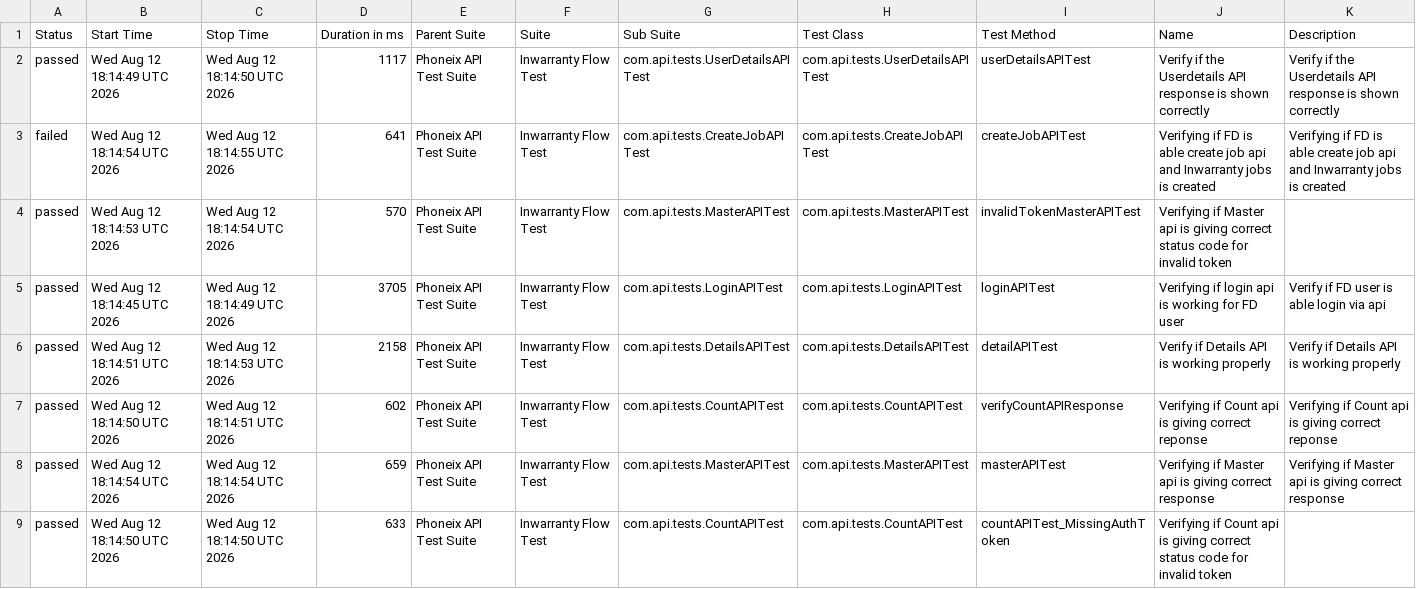
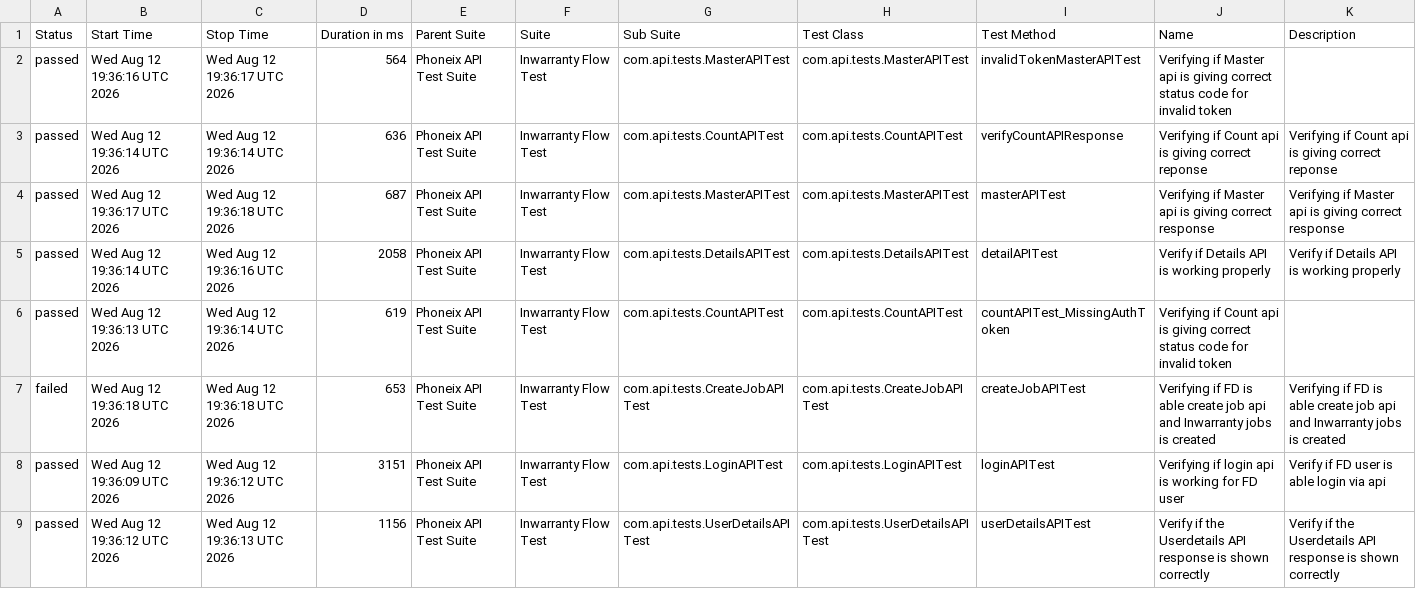
Before and after one commit to syed-sabir75/PhonexTestAutomationFramework, a CSV file: data/suites.csv, drawn as a sheet.

```diff
--- a/data/suites.csv
+++ b/data/suites.csv
@@ -1,9 +1,9 @@
 "Status","Start Time","Stop Time","Duration in ms","Parent Suite","Suite","Sub Suite","Test Class","Test Method","Name","Description"
-"passed","Wed Aug 12 18:14:49 UTC 2026","Wed Aug 12 18:14:50 UTC 2026","1117","Phoneix API Test Suite","Inwarranty Flow Test","com.api.tests.UserDetailsAPITest","com.api.tests.UserDetailsAPITest","userDetailsAPITest","Verify if the Userdetails API response is shown correctly","Verify if the Userdetails API response is shown correctly"
-"failed","Wed Aug 12 18:14:54 UTC 2026","Wed Aug 12 18:14:55 UTC 2026","641","Phoneix API Test Suite","Inwarranty Flow Test","com.api.tests.CreateJobAPITest","com.api.tests.CreateJobAPITest","createJobAPITest","Verifying if FD is able create job api and Inwarranty jobs is created","Verifying if FD is able create job api and Inwarranty jobs is created"
-"passed","Wed Aug 12 18:14:53 UTC 2026","Wed Aug 12 18:14:54 UTC 2026","570","Phoneix API Test Suite","Inwarranty Flow Test","com.api.tests.MasterAPITest","com.api.tests.MasterAPITest","invalidTokenMasterAPITest","Verifying if Master api is giving correct status code for invalid token",""
-"passed","Wed Aug 12 18:14:45 UTC 2026","Wed Aug 12 18:14:49 UTC 2026","3705","Phoneix API Test Suite","Inwarranty Flow Test","com.api.tests.LoginAPITest","com.api.tests.LoginAPITest","loginAPITest","Verifying if login api is working for FD user","Verify if FD user is able login via api"
-"passed","Wed Aug 12 18:14:51 UTC 2026","Wed Aug 12 18:14:53 UTC 2026","2158","Phoneix API Test Suite","Inwarranty Flow Test","com.api.tests.DetailsAPITest","com.api.tests.DetailsAPITest","detailAPITest","Verify if Details API is working properly","Verify if Details API is working properly"
-"passed","Wed Aug 12 18:14:50 UTC 2026","Wed Aug 12 18:14:51 UTC 2026","602","Phoneix API Test Suite","Inwarranty Flow Test","com.api.tests.CountAPITest","com.api.tests.CountAPITest","verifyCountAPIResponse","Verifying if Count api is giving correct reponse","Verifying if Count api is giving correct reponse"
-"passed","Wed Aug 12 18:14:54 UTC 2026","Wed Aug 12 18:14:54 UTC 2026","659","Phoneix API Test Suite","Inwarranty Flow Test","com.api.tests.MasterAPITest","com.api.tests.MasterAPITest","masterAPITest","Verifying if Master api is giving correct response","Verifying if Master api is giving correct response"
-"passed","Wed Aug 12 18:14:50 UTC 2026","Wed Aug 12 18:14:50 UTC 2026","633","Phoneix API Test Suite","Inwarranty Flow Test","com.api.tests.CountAPITest","com.api.tests.CountAPITest","countAPITest_MissingAuthToken","Verifying if Count api is giving correct status code for invalid token",""
+"passed","Wed Aug 12 19:36:16 UTC 2026","Wed Aug 12 19:36:17 UTC 2026","564","Phoneix API Test Suite","Inwarranty Flow Test","com.api.tests.MasterAPITest","com.api.tests.MasterAPITest","invalidTokenMasterAPITest","Verifying if Master api is giving correct status code for invalid token",""
+"passed","Wed Aug 12 19:36:14 UTC 2026","Wed Aug 12 19:36:14 UTC 2026","636","Phoneix API Test Suite","Inwarranty Flow Test","com.api.tests.CountAPITest","com.api.tests.CountAPITest","verifyCountAPIResponse","Verifying if Count api is giving correct reponse","Verifying if Count api is giving correct reponse"
+"passed","Wed Aug 12 19:36:17 UTC 2026","Wed Aug 12 19:36:18 UTC 2026","687","Phoneix API Test Suite","Inwarranty Flow Test","com.api.tests.MasterAPITest","com.api.tests.MasterAPITest","masterAPITest","Verifying if Master api is giving correct response","Verifying if Master api is giving correct response"
+"passed","Wed Aug 12 19:36:14 UTC 2026","Wed Aug 12 19:36:16 UTC 2026","2058","Phoneix API Test Suite","Inwarranty Flow Test","com.api.tests.DetailsAPITest","com.api.tests.DetailsAPITest","detailAPITest","Verify if Details API is working properly","Verify if Details API is working properly"
+"passed","Wed Aug 12 19:36:13 UTC 2026","Wed Aug 12 19:36:14 UTC 2026","619","Phoneix API Test Suite","Inwarranty Flow Test","com.api.tests.CountAPITest","com.api.tests.CountAPITest","countAPITest_MissingAuthToken","Verifying if Count api is giving correct status code for invalid token",""
+"failed","Wed Aug 12 19:36:18 UTC 2026","Wed Aug 12 19:36:18 UTC 2026","653","Phoneix API Test Suite","Inwarranty Flow Test","com.api.tests.CreateJobAPITest","com.api.tests.CreateJobAPITest","createJobAPITest","Verifying if FD is able create job api and Inwarranty jobs is created","Verifying if FD is able create job api and Inwarranty jobs is created"
+"passed","Wed Aug 12 19:36:09 UTC 2026","Wed Aug 12 19:36:12 UTC 2026","3151","Phoneix API Test Suite","Inwarranty Flow Test","com.api.tests.LoginAPITest","com.api.tests.LoginAPITest","loginAPITest","Verifying if login api is working for FD user","Verify if FD user is able login via api"
+"passed","Wed Aug 12 19:36:12 UTC 2026","Wed Aug 12 19:36:13 UTC 2026","1156","Phoneix API Test Suite","Inwarranty Flow Test","com.api.tests.UserDetailsAPITest","com.api.tests.UserDetailsAPITest","userDetailsAPITest","Verify if the Userdetails API response is shown correctly","Verify if the Userdetails API response is shown correctly"
```
Also changed, not shown: data/behaviors.csv, 52 other files.
